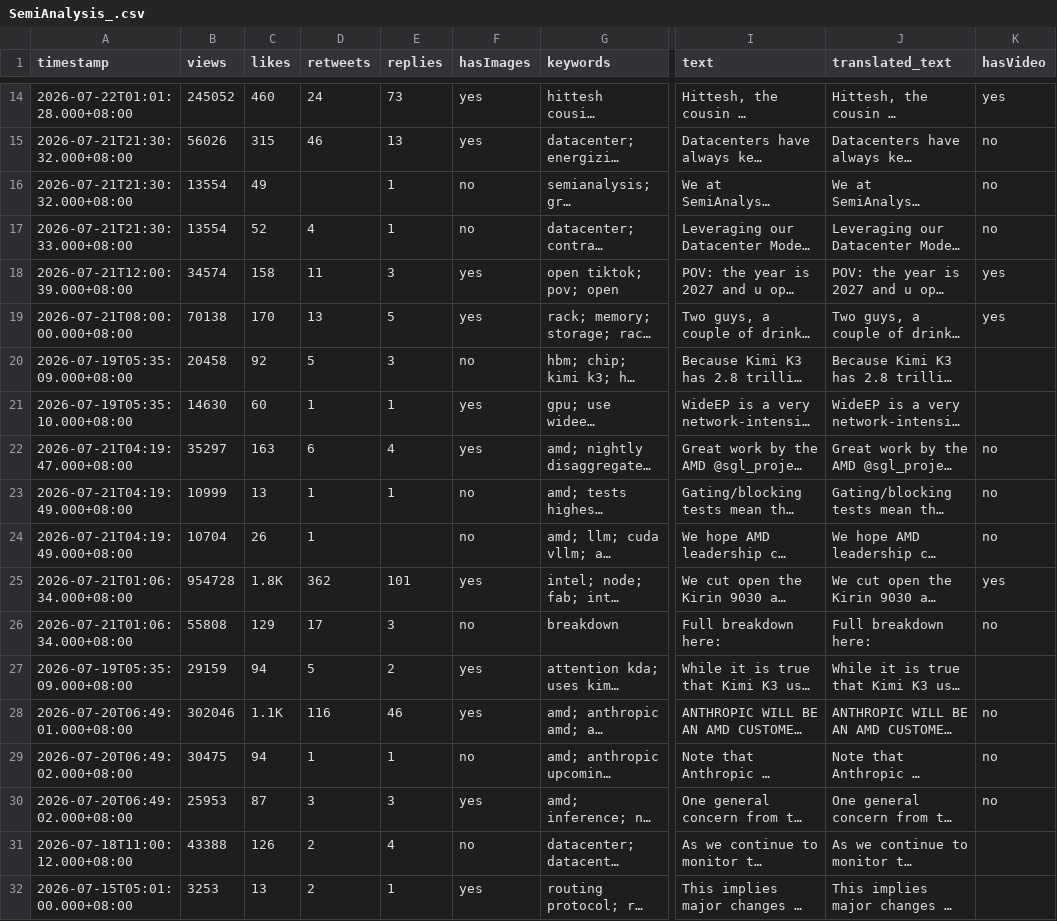
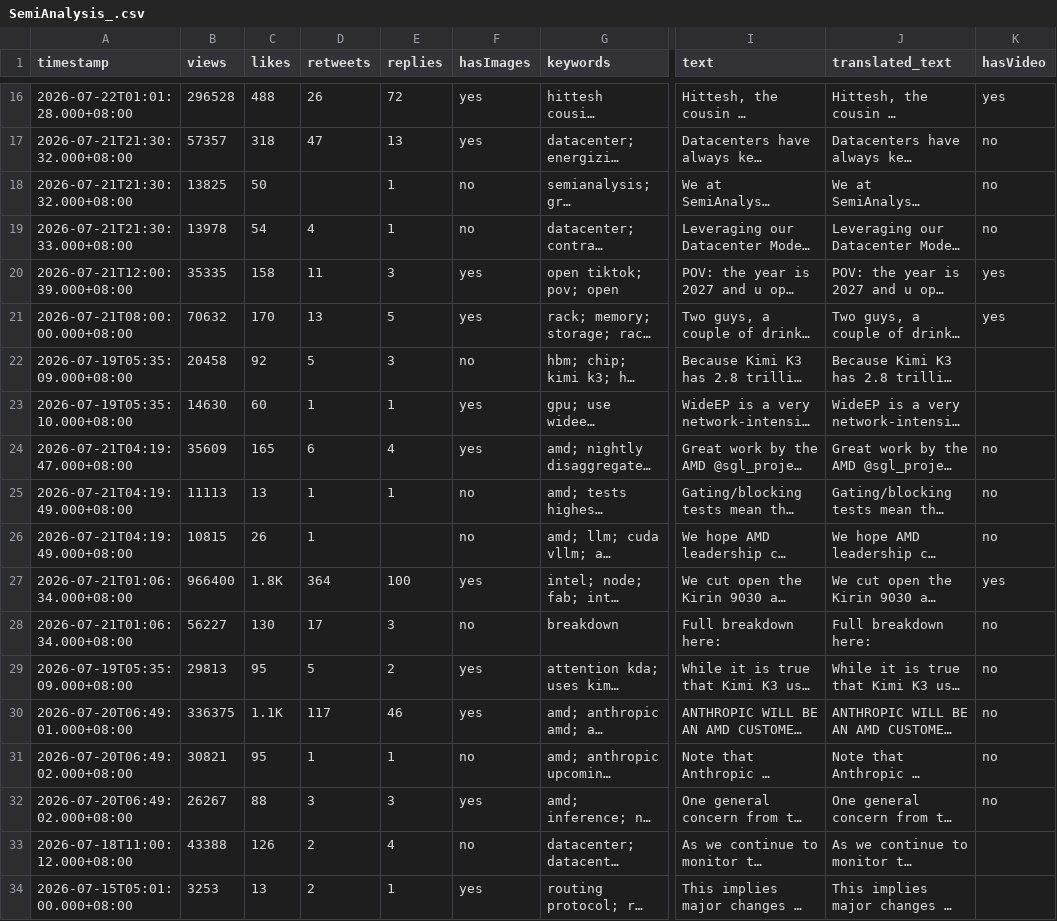
Before and after one commit to elainekaotf/TrendForceDashboard, a CSV file: csv/SemiAnalysis_.csv, drawn as a sheet; only a part is shown, gaps mark what is left out; long unchanged cells end in …; addresses are those after the commit; the diff covers the shown part only; the diff names each change by its address in the sheet, - before the commit and + after, or states it on an @@ line.

```diff
--- a/csv/SemiAnalysis_.csv
+++ b/csv/SemiAnalysis_.csv
-B16 (views): 245052
+B16 (views): 296528
-C16 (likes): 460
+C16 (likes): 488
-D16 (retweets): 24
+D16 (retweets): 26
-E16 (replies): 73
+E16 (replies): 72
-B17 (views): 56026
+B17 (views): 57357
-C17 (likes): 315
+C17 (likes): 318
-D17 (retweets): 46
+D17 (retweets): 47
-B18 (views): 13554
+B18 (views): 13825
-C18 (likes): 49
+C18 (likes): 50
-B19 (views): 13554
+B19 (views): 13978
-C19 (likes): 52
+C19 (likes): 54
-B20 (views): 34574
+B20 (views): 35335
-B21 (views): 70138
+B21 (views): 70632
-B24 (views): 35297
+B24 (views): 35609
-C24 (likes): 163
+C24 (likes): 165
-B25 (views): 10999
+B25 (views): 11113
-B26 (views): 10704
+B26 (views): 10815
-B27 (views): 954728
+B27 (views): 966400
-D27 (retweets): 362
+D27 (retweets): 364
-E27 (replies): 101
+E27 (replies): 100
-B28 (views): 55808
+B28 (views): 56227
-C28 (likes): 129
+C28 (likes): 130
-B29 (views): 29159
+B29 (views): 29813
-C29 (likes): 94
+C29 (likes): 95
-K29 (hasVideo): (empty)
+K29 (hasVideo): no
-B30 (views): 302046
+B30 (views): 336375
-D30 (retweets): 116
+D30 (retweets): 117
-B31 (views): 30475
+B31 (views): 30821
-C31 (likes): 94
+C31 (likes): 95
-B32 (views): 25953
+B32 (views): 26267
-C32 (likes): 87
+C32 (likes): 88
```
Also changed, not shown: 2 added rows and 44 edited cells elsewhere in this file, csv/QQ_Timmy.csv, csv/TrendForce.csv, 20 other files.
